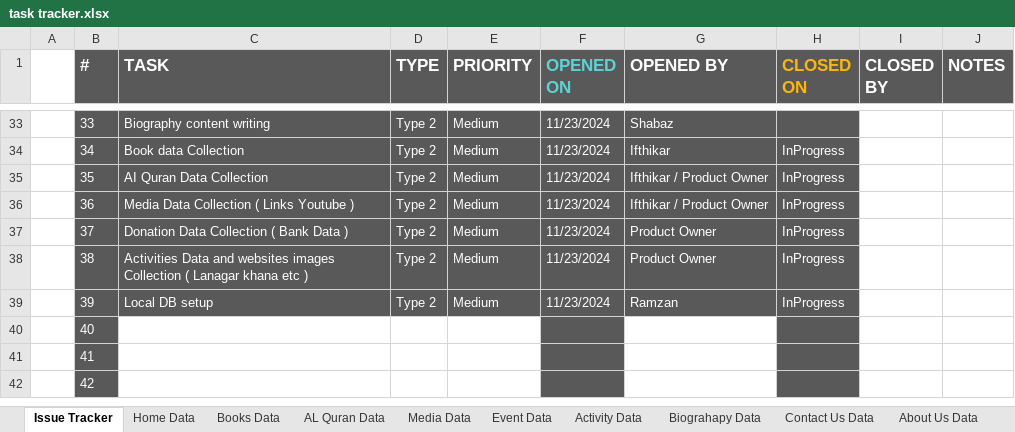
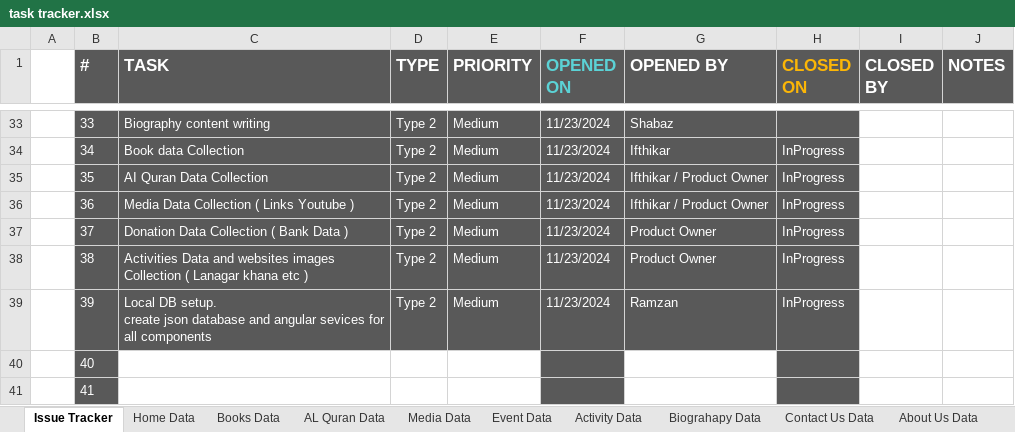
Before and after one commit to MominAli/AbulFatahWeb, an Excel workbook: client/src/assets/tracker/task tracker.xlsx, sheet Issue Tracker, drawn as a sheet; only a part is shown, gaps mark what is left out; the shorter side is filled out with more unchanged rows; values as stored, in another font and other column widths than the file's, no borders; table styles not drawn; ↵ is a line break in a cell; the diff names each change by its address in the sheet, - before the commit and + after, or states it on an @@ line.

```diff
--- a/client/src/assets/tracker/task tracker.xlsx (sheet Issue Tracker)
+++ b/client/src/assets/tracker/task tracker.xlsx (sheet Issue Tracker)
-C39 (TASK): Local DB setup
+C39 (TASK): Local DB setup. ↵ create json database and angular sevices for all components
```
Also changed, not shown: sheet Home Data.
